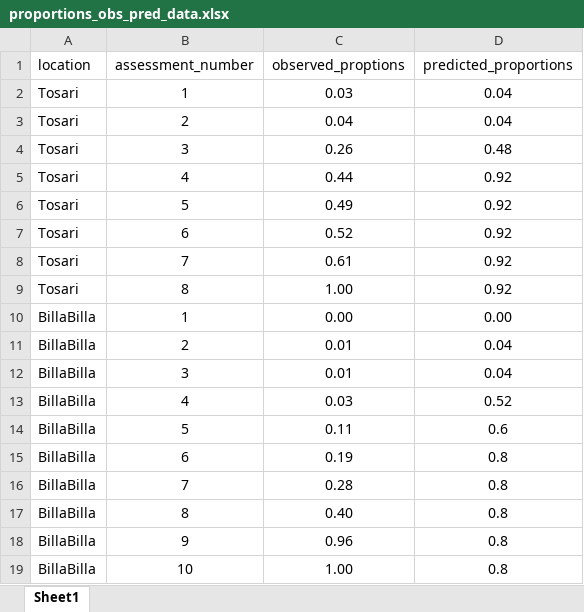
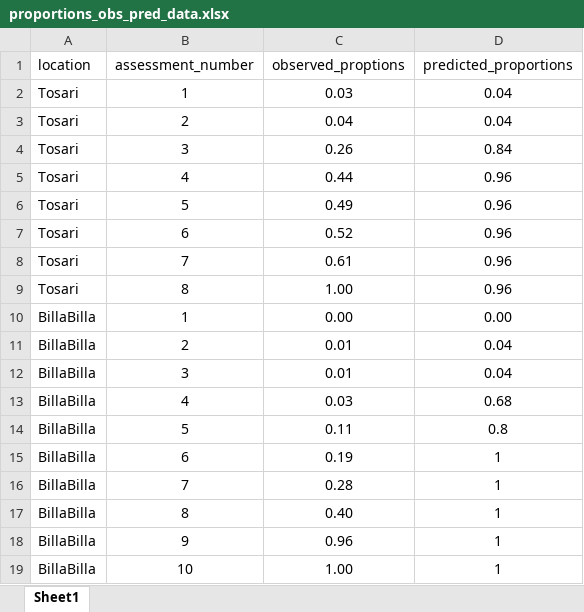
Before and after one commit to IhsanKhaliq/valascotraceR, an Excel workbook: data/proportions_obs_pred_data.xlsx, sheet Sheet1, drawn as a sheet; values as stored, in another font and other column widths than the file's, no borders; the diff names each change by its address in the sheet, - before the commit and + after, or states it on an @@ line.

Commit message:
Change values in the excel sheet

```diff
--- a/data/proportions_obs_pred_data.xlsx (sheet Sheet1)
+++ b/data/proportions_obs_pred_data.xlsx (sheet Sheet1)
-D4 (predicted_proportions): 0.48
+D4 (predicted_proportions): 0.84
-D5:D9 (predicted_proportions): 0.92
+D5:D9 (predicted_proportions): 0.96
-D13 (predicted_proportions): 0.52
+D13 (predicted_proportions): 0.68
-D14 (predicted_proportions): 0.6
+D14 (predicted_proportions): 0.8
-D15:D19 (predicted_proportions): 0.8
+D15:D19 (predicted_proportions): 1
```
